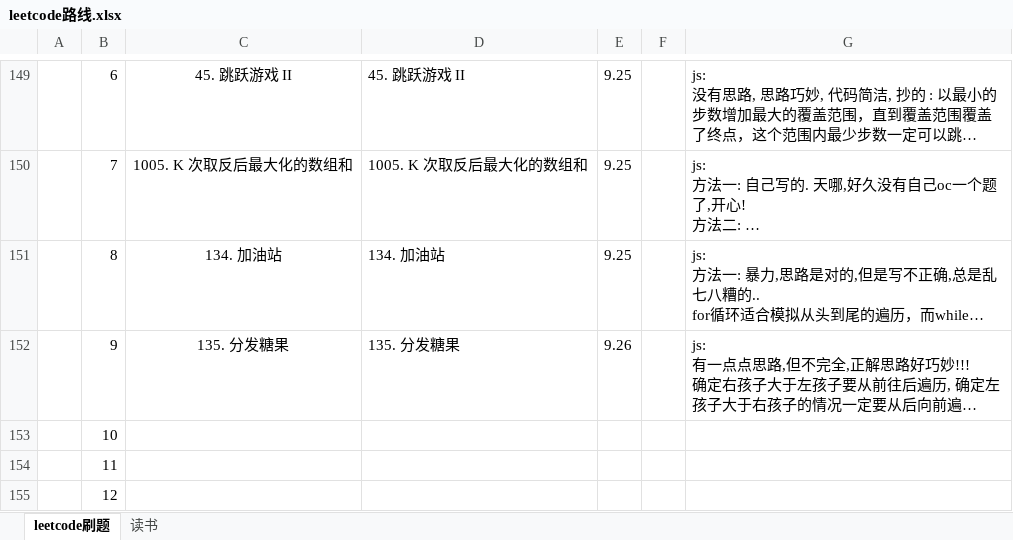
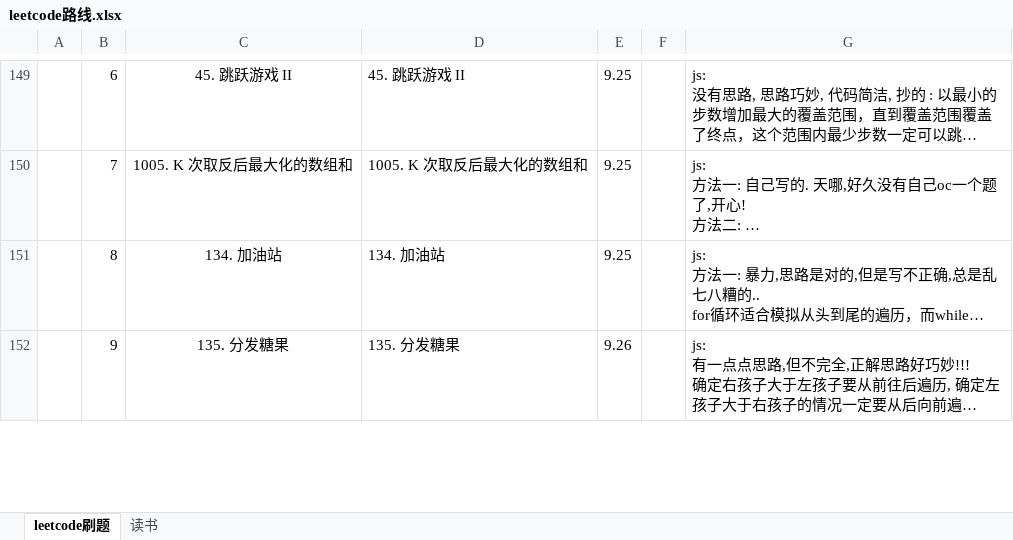
Before and after one commit to iaamlele/leetcode, an Excel workbook: leetcode路线.xlsx, sheet leetcode刷题, drawn as a sheet; only a part is shown, gaps mark what is left out; long unchanged cells end in …; values as stored, in another font and other column widths than the file's, no borders; removed rows and columns are numbered as before the commit, all else as after; the diff covers the shown part only; the diff names each change by its address in the sheet, - before the commit and + after, or states it on an @@ line.

Commit message:
leetcode: update

```diff
--- a/leetcode路线.xlsx (sheet leetcode刷题)
+++ b/leetcode路线.xlsx (sheet leetcode刷题)
-row 153:  | 10
-row 154:  | 11
-row 155:  | 12
```
Also changed, not shown: 3 added rows and 1 edited cell elsewhere in this sheet.
